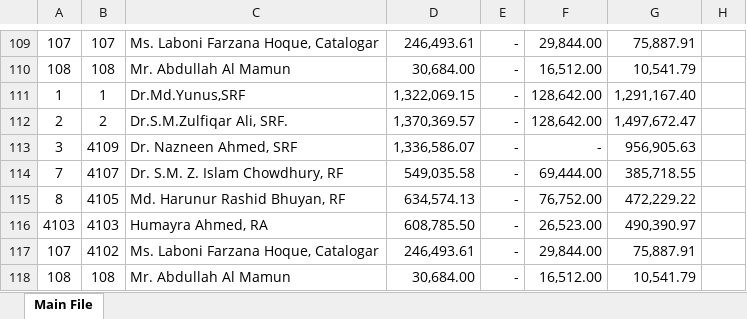
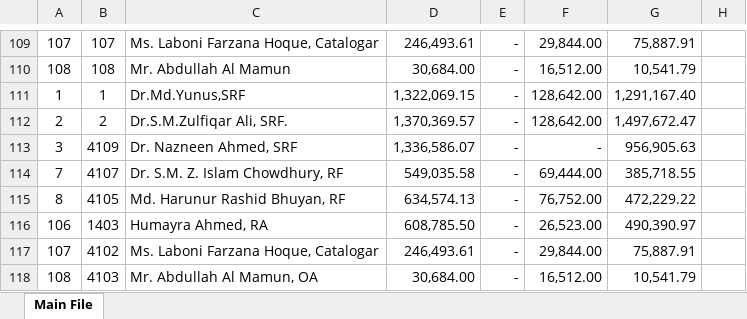
Before and after one commit to omaralfaruque29/bids-pfms, an Excel workbook: other resources/provident fund 2024-25.xlsx, sheet Main File, drawn as a sheet; only a part is shown, gaps mark what is left out; values as stored, in another font and other column widths than the file's, no borders; the diff names each change by its address in the sheet, - before the commit and + after, or states it on an @@ line.

```diff
--- a/other resources/provident fund 2024-25.xlsx (sheet Main File)
+++ b/other resources/provident fund 2024-25.xlsx (sheet Main File)
-A116: 4103
+A116: 106
-B116: 4103
+B116: 1403
-B118: 108
+B118: 4103
-C118: Mr. Abdullah Al Mamun
+C118: Mr. Abdullah Al Mamun, OA
```
Also changed, not shown: 3 other files.
